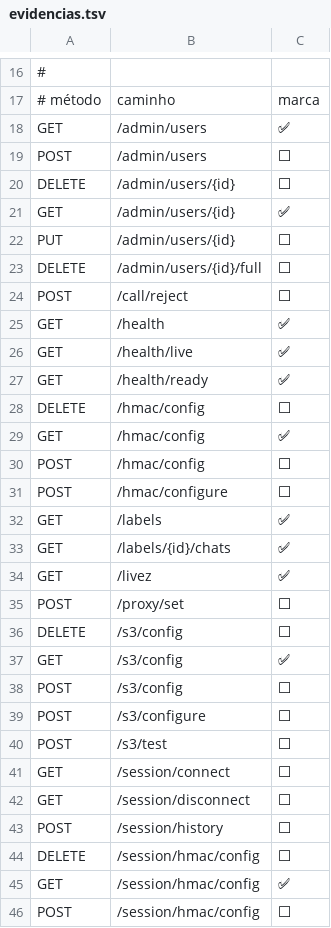
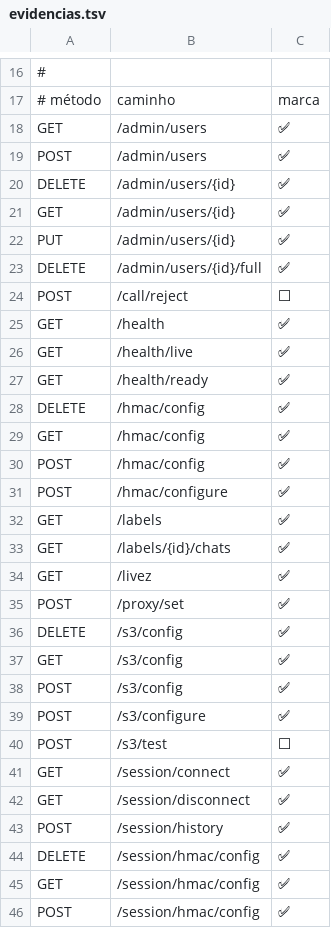
Before and after one commit to boot-albuquerque/wa-api, a TSV file: api/openapi/evidencias.tsv, drawn as a sheet; only a part is shown, gaps mark what is left out; the diff covers the shown part only.

```diff
--- a/api/openapi/evidencias.tsv
+++ b/api/openapi/evidencias.tsv
@@ -18,7 +18,7 @@
 GET	/admin/users	✅
-POST	/admin/users	⬜
-DELETE	/admin/users/{id}	⬜
+POST	/admin/users	✅
+DELETE	/admin/users/{id}	✅
 GET	/admin/users/{id}	✅
-PUT	/admin/users/{id}	⬜
-DELETE	/admin/users/{id}/full	⬜
+PUT	/admin/users/{id}	✅
+DELETE	/admin/users/{id}/full	✅
 POST	/call/reject	⬜
@@ -27,6 +27,6 @@ GET	/health/live	✅
 GET	/health/ready	✅
-DELETE	/hmac/config	⬜
+DELETE	/hmac/config	✅
 GET	/hmac/config	✅
-POST	/hmac/config	⬜
-POST	/hmac/configure	⬜
+POST	/hmac/config	✅
+POST	/hmac/configure	✅
 GET	/labels	✅
@@ -34,13 +34,13 @@ GET	/labels/{id}/chats	✅
 GET	/livez	✅
-POST	/proxy/set	⬜
-DELETE	/s3/config	⬜
+POST	/proxy/set	✅
+DELETE	/s3/config	✅
 GET	/s3/config	✅
-POST	/s3/config	⬜
-POST	/s3/configure	⬜
+POST	/s3/config	✅
+POST	/s3/configure	✅
 POST	/s3/test	⬜
-GET	/session/connect	⬜
-GET	/session/disconnect	⬜
-POST	/session/history	⬜
-DELETE	/session/hmac/config	⬜
+GET	/session/connect	✅
+GET	/session/disconnect	✅
+POST	/session/history	✅
+DELETE	/session/hmac/config	✅
 GET	/session/hmac/config	✅
-POST	/session/hmac/config	⬜
+POST	/session/hmac/config	✅
```
Also changed, not shown: 9 edited cells elsewhere in this file, 3 other files.
